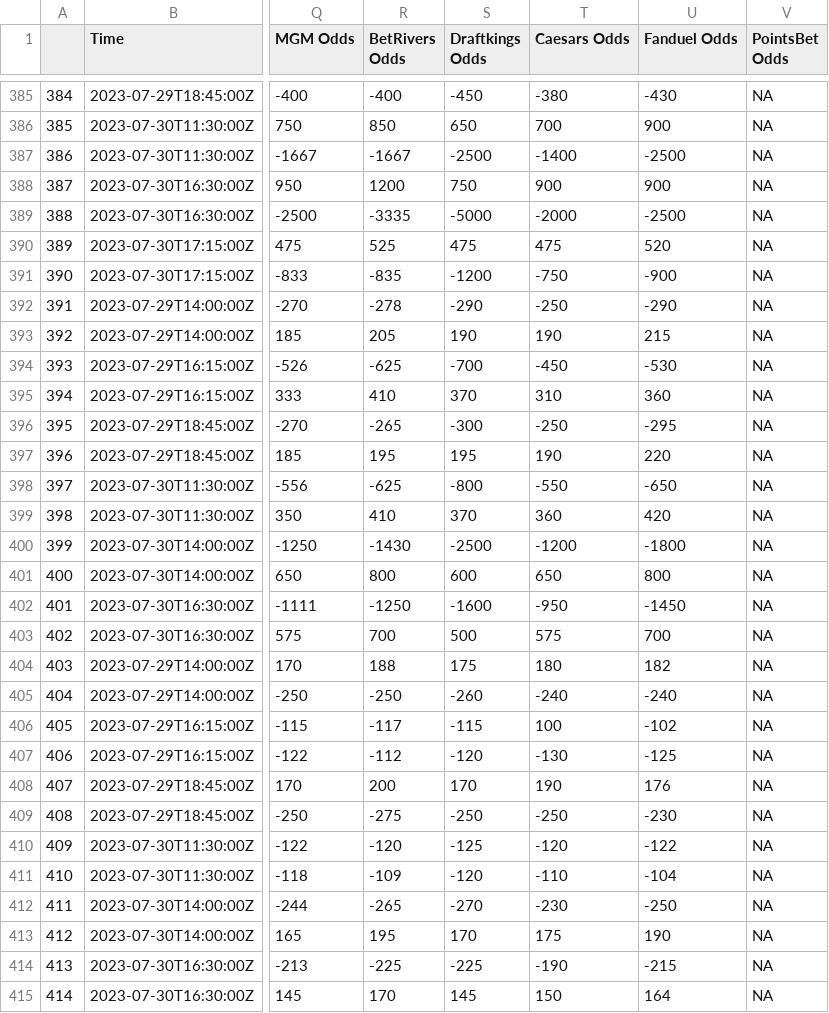
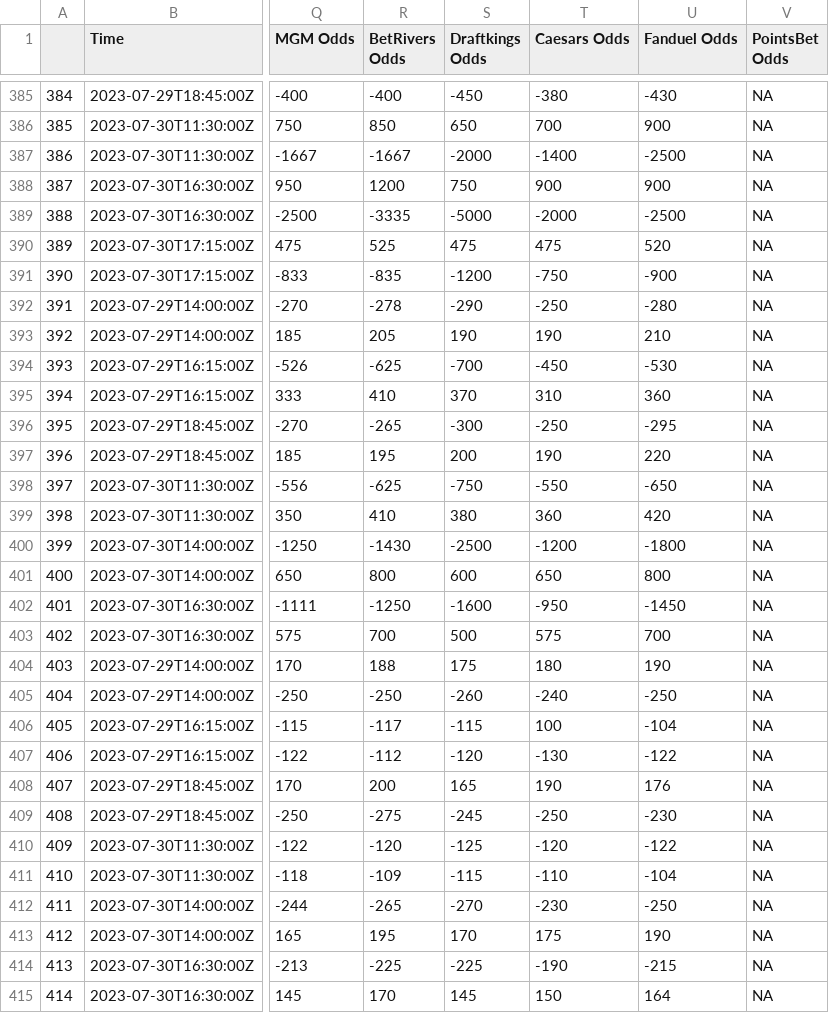
Before and after one commit to mbrownsword/Soccer_Models, a CSV file: all_markets - BJPL - DK C FD MGM BR PB.csv, drawn as a sheet; only a part is shown, gaps mark what is left out; the diff covers the shown part only; the diff names each change by its address in the sheet, - before the commit and + after, or states it on an @@ line.

Commit message:
New commit ID #35

```diff
--- a/all_markets - BJPL - DK C FD MGM BR PB.csv
+++ b/all_markets - BJPL - DK C FD MGM BR PB.csv
-S387 (Draftkings Odds): -2500
+S387 (Draftkings Odds): -2000
-U392 (Fanduel Odds): -290
+U392 (Fanduel Odds): -280
-U393 (Fanduel Odds): 215
+U393 (Fanduel Odds): 210
-S397 (Draftkings Odds): 195
+S397 (Draftkings Odds): 200
-S398 (Draftkings Odds): -800
+S398 (Draftkings Odds): -750
-S399 (Draftkings Odds): 370
+S399 (Draftkings Odds): 380
-U404 (Fanduel Odds): 182
+U404 (Fanduel Odds): 190
-U405 (Fanduel Odds): -240
+U405 (Fanduel Odds): -250
-U406 (Fanduel Odds): -102
+U406 (Fanduel Odds): -104
-U407 (Fanduel Odds): -125
+U407 (Fanduel Odds): -122
-S408 (Draftkings Odds): 170
+S408 (Draftkings Odds): 165
-S409 (Draftkings Odds): -250
+S409 (Draftkings Odds): -245
-S411 (Draftkings Odds): -120
+S411 (Draftkings Odds): -115
```
Also changed, not shown: 187 edited cells elsewhere in this file.
